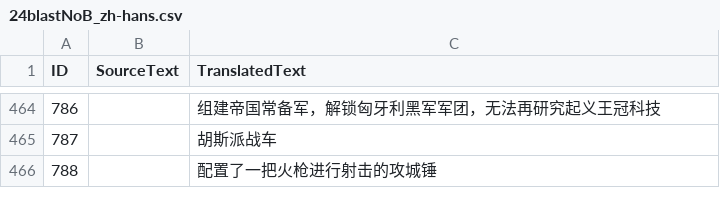
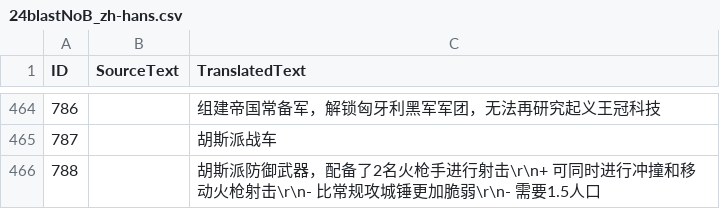
Before and after one commit to Seicing/aoe4legion, a CSV file: assets/locdb/24blastNoB_zh-hans.csv, drawn as a sheet; only a part is shown, gaps mark what is left out.

```diff
--- a/assets/locdb/24blastNoB_zh-hans.csv
+++ b/assets/locdb/24blastNoB_zh-hans.csv
@@ -465,2 +465,2 @@
 787,,胡斯派战车
-788,,配置了一把火枪进行射击的攻城锤
+788,,胡斯派防御武器，配备了2名火枪手进行射击\r\n+ 可同时进行冲撞和移动火枪射击\r\n- 比常规攻城锤更加脆弱\r\n- 需要1.5人口
```
Also changed, not shown: assets/locdb/24blastNoB_de.csv, assets/locdb/24blastNoB_en.csv, 7 other files.
